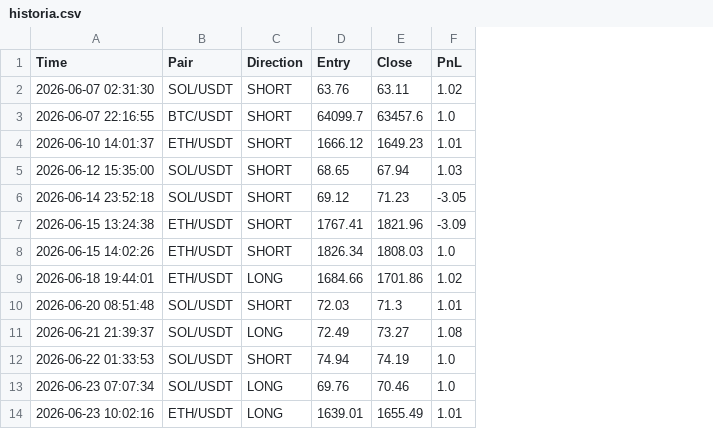
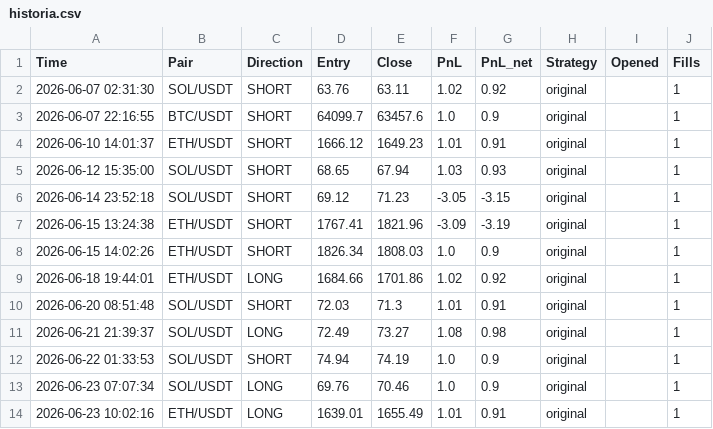
Before and after one commit to igorlejzak/trading-bot, a CSV file: historia.csv, drawn as a sheet; only a part is shown; the diff names each change by its address in the sheet, - before the commit and + after, or states it on an @@ line.

Commit message:
bot: update history

```diff
--- a/historia.csv
+++ b/historia.csv
+column G (PnL_net), rows 2-14: 0.92 | 0.9 | 0.91 | 0.93 | -3.15 | -3.19 | 0.9 | 0.92 | 0.91 | 0.98 | 0.9 | 0.9 | 0.91
+column H (Strategy), rows 2-14: all original
+column I (Opened), empty
+column J (Fills), rows 2-14: all 1
```
